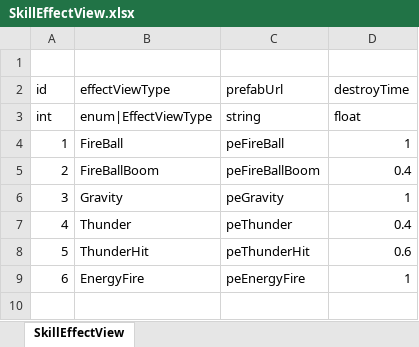
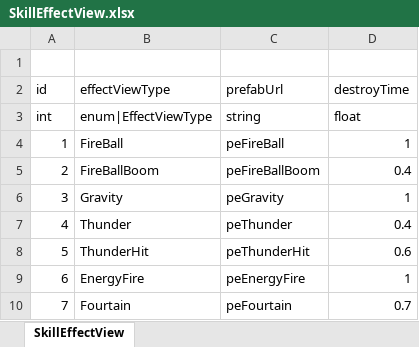
Before and after one commit to LUOHONGPENG/HermitRabbit, an Excel workbook: Assets/Excel/SkillEffectView.xlsx, sheet SkillEffectView, drawn as a sheet; values as stored, in another font and other column widths than the file's, no borders; the diff names each change by its address in the sheet, - before the commit and + after, or states it on an @@ line.

```diff
--- a/Assets/Excel/SkillEffectView.xlsx (sheet SkillEffectView)
+++ b/Assets/Excel/SkillEffectView.xlsx (sheet SkillEffectView)
+row 10: 7 | Fourtain | peFourtain | 0.7
```
Also changed, not shown: Assets/Excel/SkillPerform.xlsx, 45 other files.
